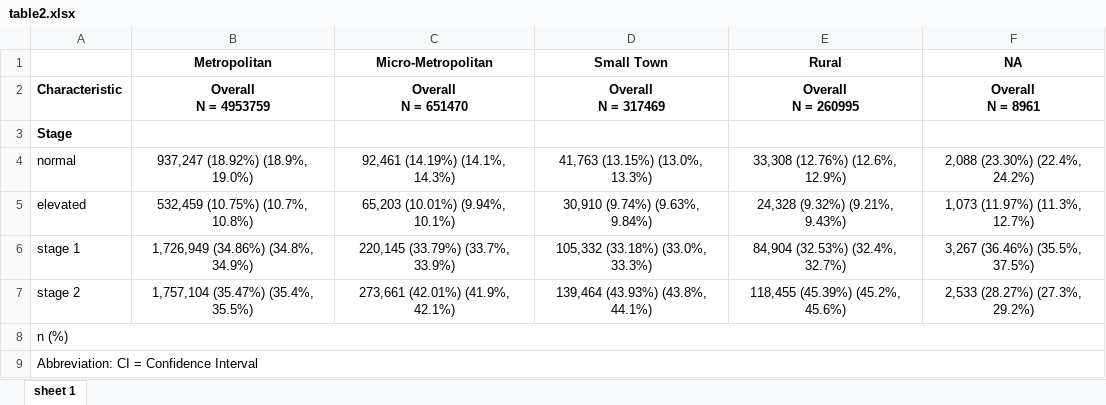
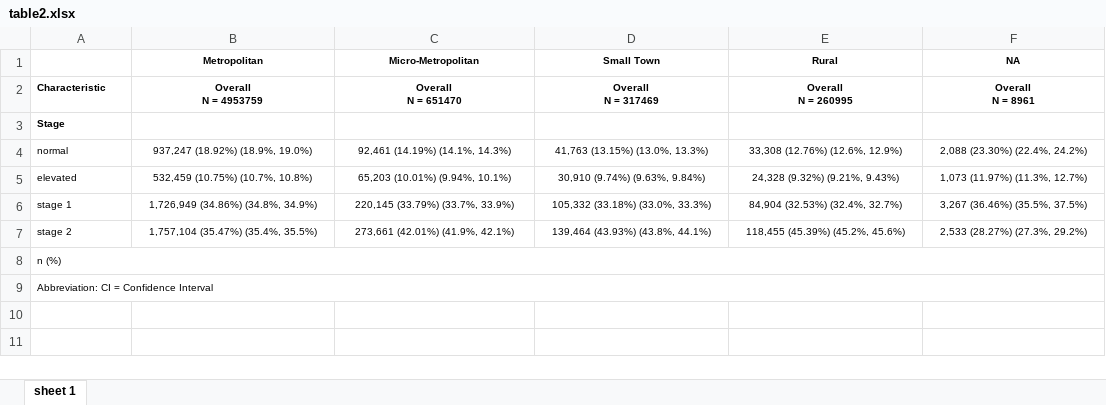
Before and after one commit to singhuh/donor_htn, an Excel workbook: table2.xlsx, sheet sheet 1, drawn as a sheet; values as stored, in another font and other column widths than the file's, no borders; the diff names each change by its address in the sheet, - before the commit and + after, or states it on an @@ line.

```diff
--- a/table2.xlsx (sheet sheet 1)
+++ b/table2.xlsx (sheet sheet 1)
@@ B1:F1 text size: smaller @@
@@ A2:F2 text size: smaller @@
@@ A3 text size: smaller @@
@@ A4:F7 text size: smaller @@
@@ A8:A9 text size: smaller @@
```
Also changed, not shown: table1.xlsx, table3.xlsx, 4 other files.
